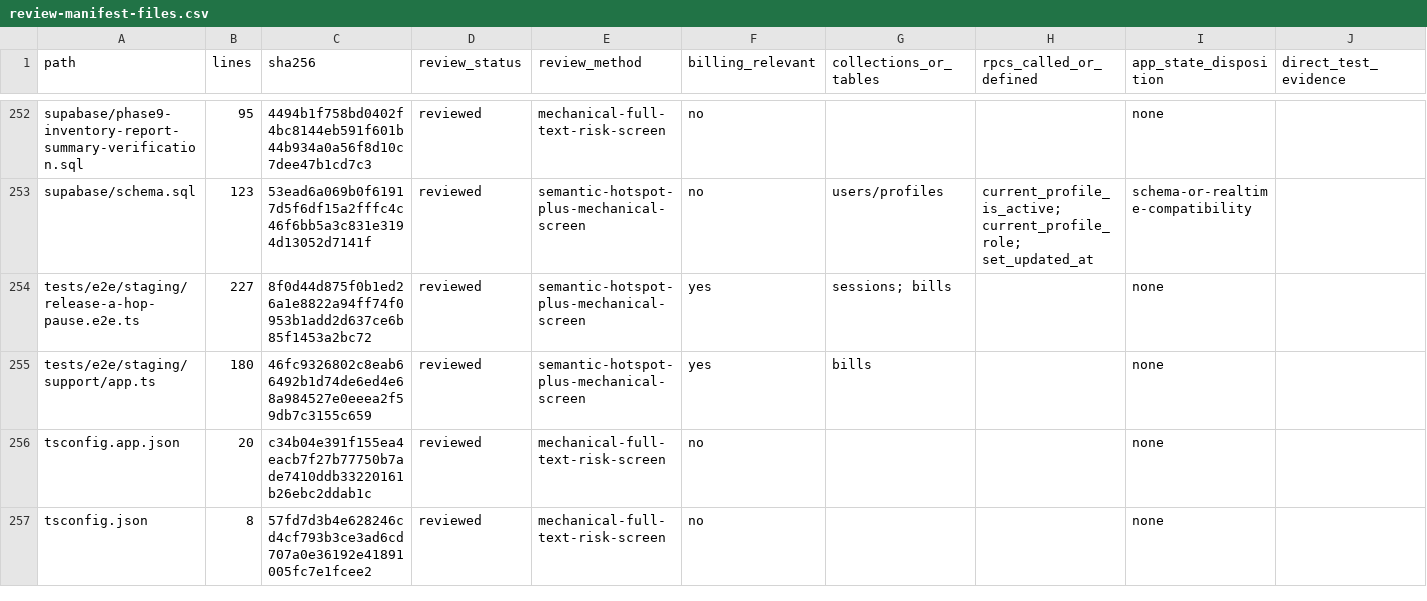
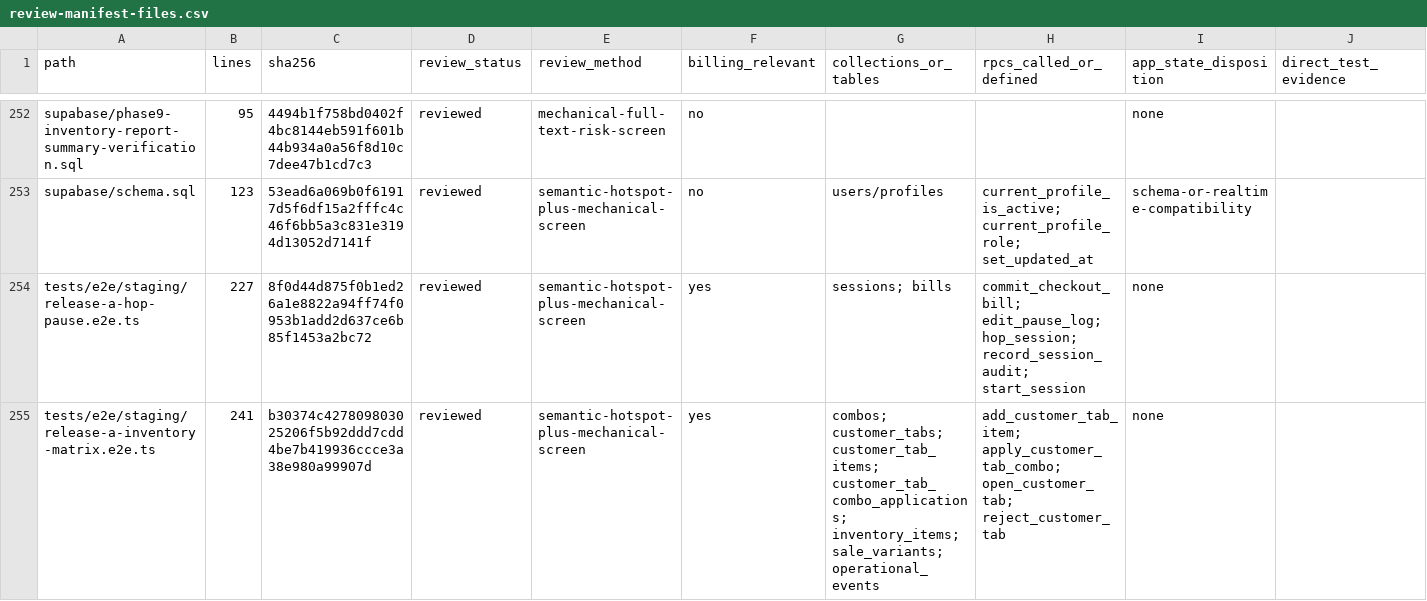
Before and after one commit to vippinn-ai/GP_Management, a CSV file: openspec/changes/financial-checkout-app-state-decoupling/review-manifest-files.csv, drawn as a sheet; only a part is shown, gaps mark what is left out; the shorter side is filled out with more unchanged rows; the diff covers the shown part only.

Commit message:
Record report and inventory staging evidence

```diff
--- a/openspec/changes/financial-checkout-app-state-decoupling/review-manifest-files.csv
+++ b/openspec/changes/financial-checkout-app-state-decoupling/review-manifest-files.csv
@@ -253,2 +253,3 @@
 "supabase/schema.sql","123","53ead6a069b0f61917d5f6df15a2fffc4c46f6bb5a3c831e3194d13052d7141f","reviewed","semantic-hotspot-plus-mechanical-screen","no","users/profiles","current_profile_is_active; current_profile_role; set_updated_at","schema-or-realtime-compatibility",""
-"tests/e2e/staging/release-a-hop-pause.e2e.ts","227","8f0d44d875f0b1ed26a1e8822a94ff74f0953b1add2d637ce6b85f1453a2bc72","reviewed","semantic-hotspot-plus-mechanical-screen","yes","sessions; bills","","none",""
+"tests/e2e/staging/release-a-hop-pause.e2e.ts","227","8f0d44d875f0b1ed26a1e8822a94ff74f0953b1add2d637ce6b85f1453a2bc72","reviewed","semantic-hotspot-plus-mechanical-screen","yes","sessions; bills","commit_checkout_bill; edit_pause_log; hop_session; record_session_audit; start_session","none",""
+"tests/e2e/staging/release-a-inventory-matrix.e2e.ts","241","b30374c427809803025206f5b92ddd7cdd4be7b419936ccce3a38e980a99907d","reviewed","semantic-hotspot-plus-mechanical-screen","yes","combos; customer_tabs; customer_tab_items; customer_tab_combo_applications; inventory_items; sale_variants; operational_events","add_customer_tab_item; apply_customer_tab_combo; open_customer_tab; reject_customer_tab","none",""
```
Also changed, not shown: 1 added row and 8 edited cells elsewhere in this file, 6 other files.
